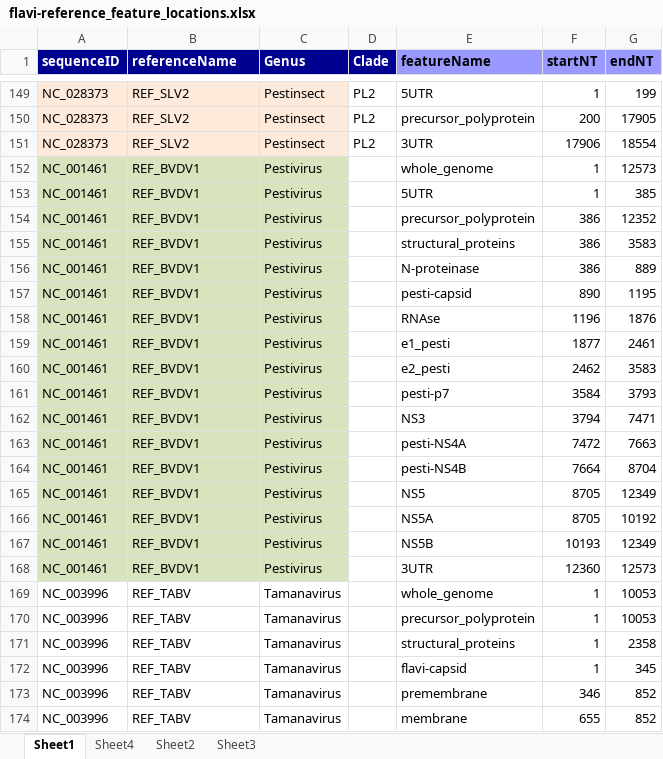
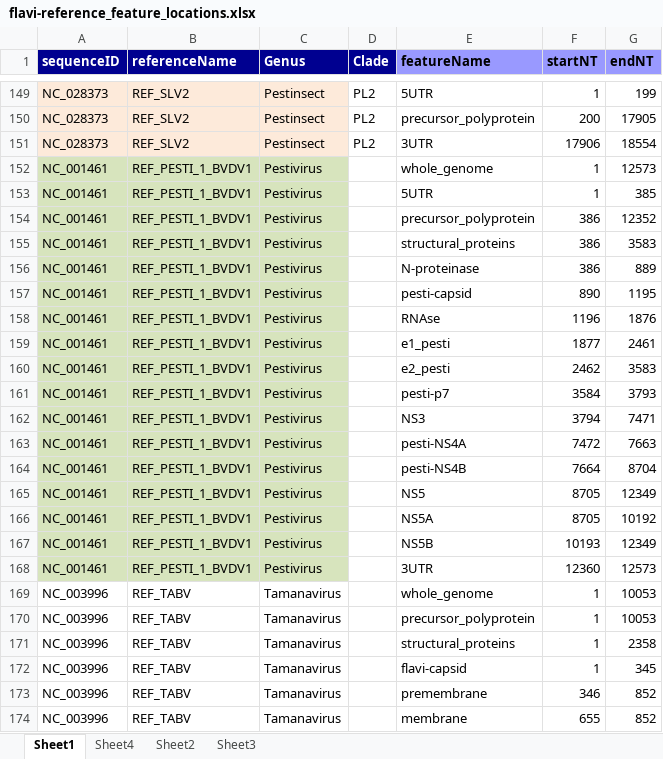
Before and after one commit to giffordlabcvr/Flavivirus-GLUE, an Excel workbook: tabular/core/flavi-reference_feature_locations.xlsx, sheet Sheet1, drawn as a sheet; only a part is shown, gaps mark what is left out; values as stored, in another font and other column widths than the file's, no borders; the diff names each change by its address in the sheet, - before the commit and + after, or states it on an @@ line.

```diff
--- a/tabular/core/flavi-reference_feature_locations.xlsx (sheet Sheet1)
+++ b/tabular/core/flavi-reference_feature_locations.xlsx (sheet Sheet1)
-B152:B168 (referenceName): REF_BVDV1
+B152:B168 (referenceName): REF_PESTI_1_BVDV1
```
Also changed, not shown: tabular/core/flavi-ncbi-refseqs-side-data.xlsx, 4 other files.
